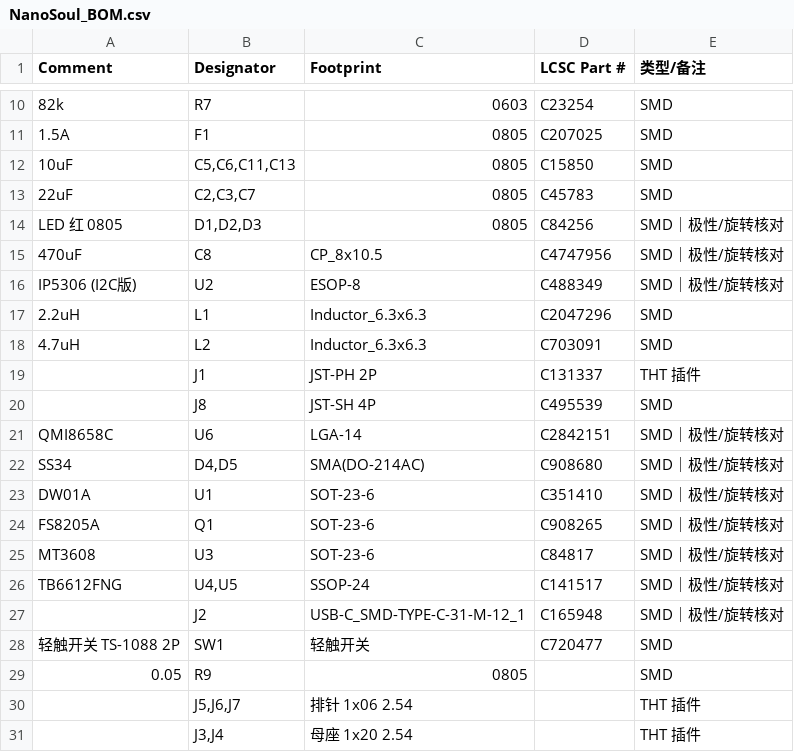
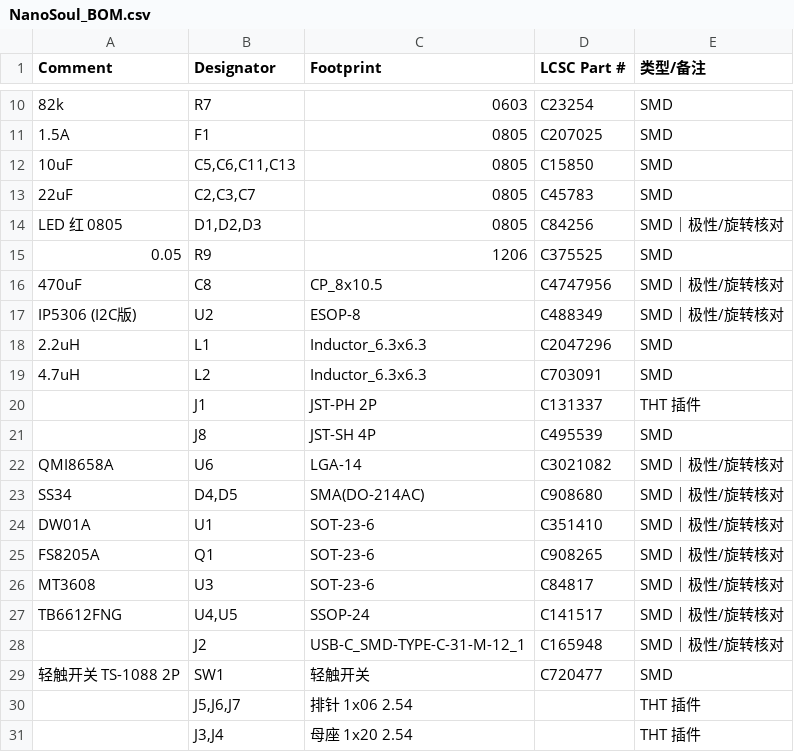
Before and after one commit to kanuba0814/NanoSoul, a CSV file: pcb/output/fab/NanoSoul_BOM.csv, drawn as a sheet; only a part is shown, gaps mark what is left out.

```diff
--- a/pcb/output/fab/NanoSoul_BOM.csv
+++ b/pcb/output/fab/NanoSoul_BOM.csv
@@ -14,2 +14,3 @@
 LED 红 0805,"D1,D2,D3",0805,C84256,SMD｜极性/旋转核对
+0.05,R9,1206,C375525,SMD
 470uF,C8,CP_8x10.5,C4747956,SMD｜极性/旋转核对
@@ -20,3 +21,3 @@ IP5306 (I2C版),U2,ESOP-8,C488349,SMD｜极性/旋转核对
 ,J8,JST-SH 4P,C495539,SMD
-QMI8658C,U6,LGA-14,C2842151,SMD｜极性/旋转核对
+QMI8658A,U6,LGA-14,C3021082,SMD｜极性/旋转核对
 SS34,"D4,D5",SMA(DO-214AC),C908680,SMD｜极性/旋转核对
@@ -28,3 +29,2 @@ TB6612FNG,"U4,U5",SSOP-24,C141517,SMD｜极性/旋转核对
 轻触开关 TS-1088 2P,SW1,轻触开关,C720477,SMD
-0.05,R9,0805,,SMD
 ,"J5,J6,J7",排针 1x06 2.54,,THT 插件
```
Also changed, not shown: 20 other files.
